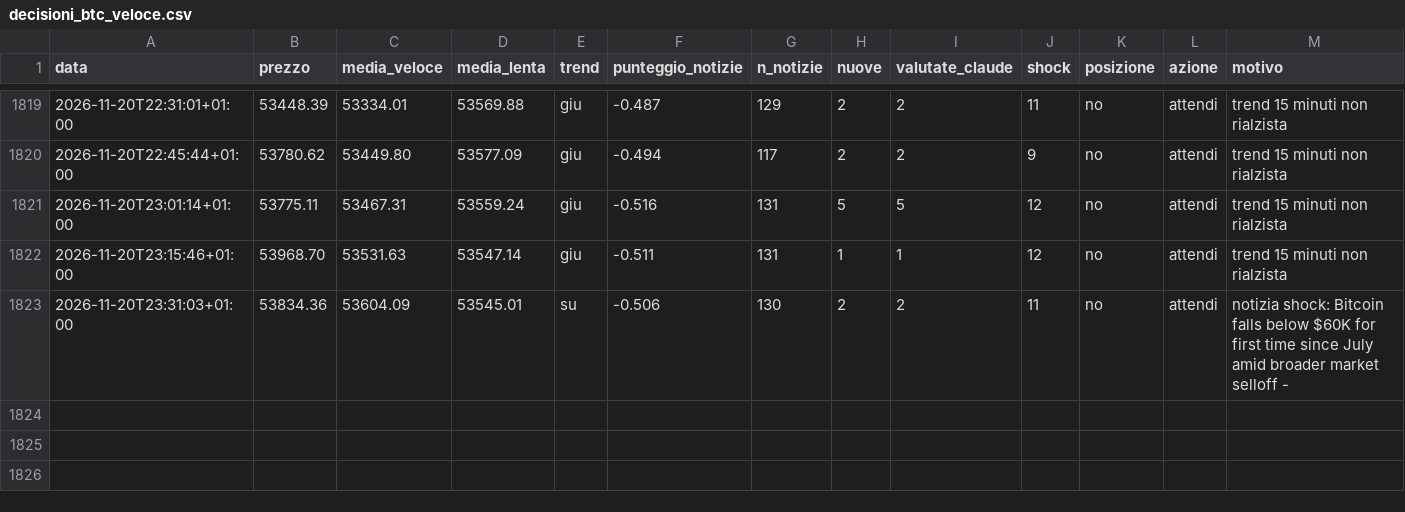
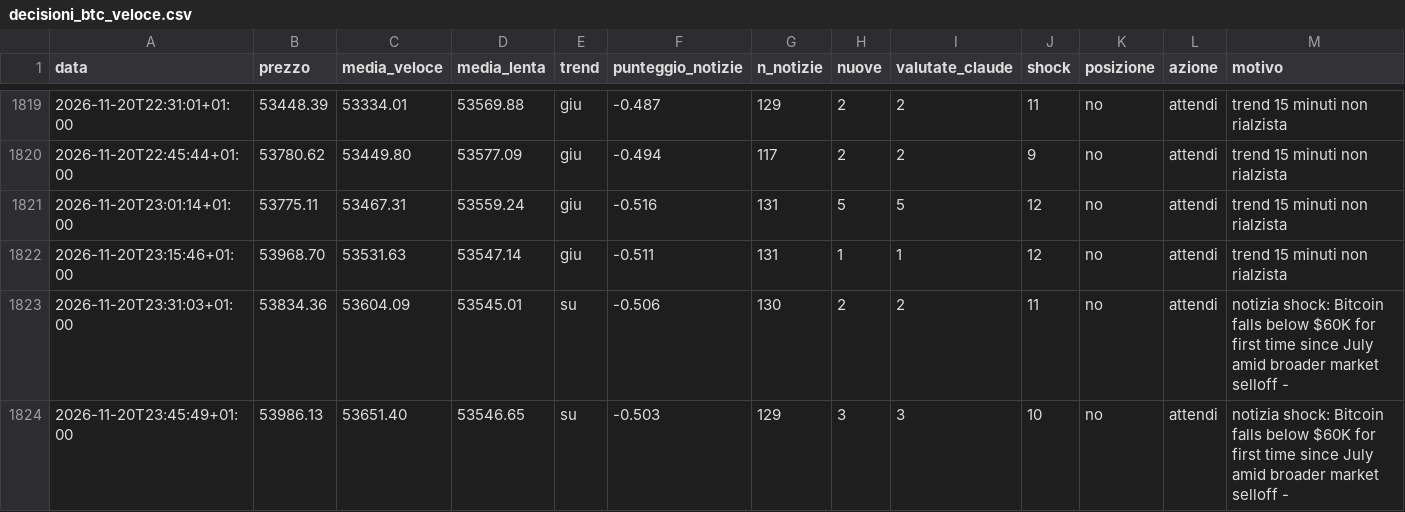
Before and after one commit to Van3d-max/sol-sentinel-, a CSV file: decisioni_btc_veloce.csv, drawn as a sheet; only a part is shown, gaps mark what is left out; rows hold the shown columns only; the diff names each change by its address in the sheet, - before the commit and + after, or states it on an @@ line.

```diff
--- a/decisioni_btc_veloce.csv
+++ b/decisioni_btc_veloce.csv
+row 1824: 2026-11-20T23:45:49+01:00 | 53986.13 | 53651.40 | 53546.65 | su | -0.503 | 129 | 3 | 3 | 10 | no | attendi | notizia shock: Bitcoin falls below $60K for first time since July amid broader market selloff -
```
Also changed, not shown: decisioni_intermedio.csv, decisioni_veloce.csv, 29 other files.
